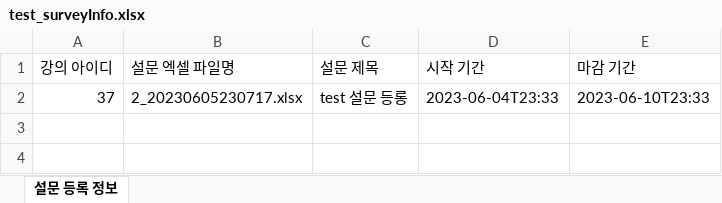
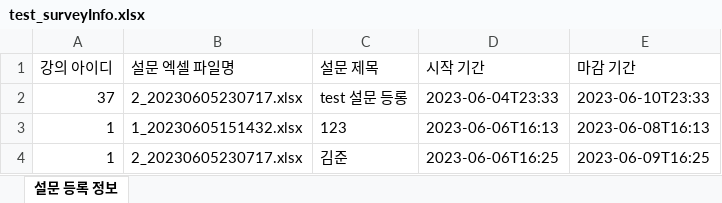
Before and after one commit to SangHyeok-Kang/battery, an Excel workbook: src/main/webapp/WEB-INF/surveyInfo/test_surveyInfo.xlsx, sheet 설문 등록 정보, drawn as a sheet; values as stored, in another font and other column widths than the file's, no borders; the diff names each change by its address in the sheet, - before the commit and + after, or states it on an @@ line.

```diff
--- a/src/main/webapp/WEB-INF/surveyInfo/test_surveyInfo.xlsx (sheet 설문 등록 정보)
+++ b/src/main/webapp/WEB-INF/surveyInfo/test_surveyInfo.xlsx (sheet 설문 등록 정보)
+row 3: 1 | 1_20230605151432.xlsx | 123 | 2023-06-06T16:13 | 2023-06-08T16:13
+row 4: 1 | 2_20230605230717.xlsx | 김준 | 2023-06-06T16:25 | 2023-06-09T16:25
```
Also changed, not shown: 4 other files.
